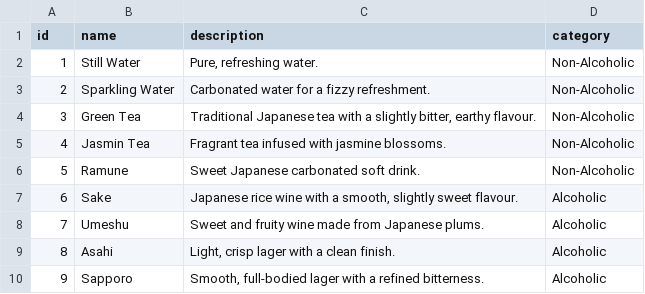
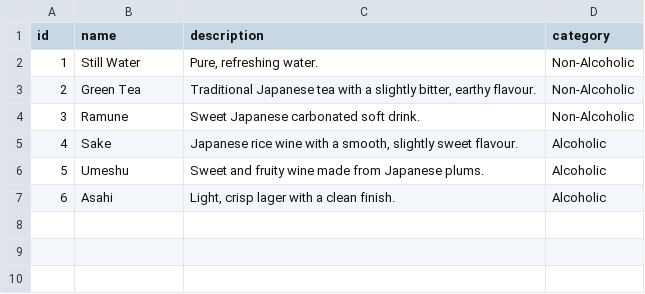
Before and after one commit to CheesecakeSeal/cis1054-part2, a CSV file: src/public/drinks_menu.csv, drawn as a sheet; removed rows and columns are numbered as before the commit, all else as after; the diff names each change by its address in the sheet, - before the commit and + after, or states it on an @@ line.

```diff
--- a/src/public/drinks_menu.csv
+++ b/src/public/drinks_menu.csv
-row 3: 2 | Sparkling Water | Carbonated water for a fizzy refreshment. | Non-Alcoholic
@@ column A (id) renumbered between rows 3 and 7 @@
-row 5: 4 | Jasmin Tea | Fragrant tea infused with jasmine blossoms. | Non-Alcoholic
-row 10: 9 | Sapporo | Smooth, full-bodied lager with a refined bitterness. | Alcoholic
```
Also changed, not shown: src/public/food_menu.csv.
